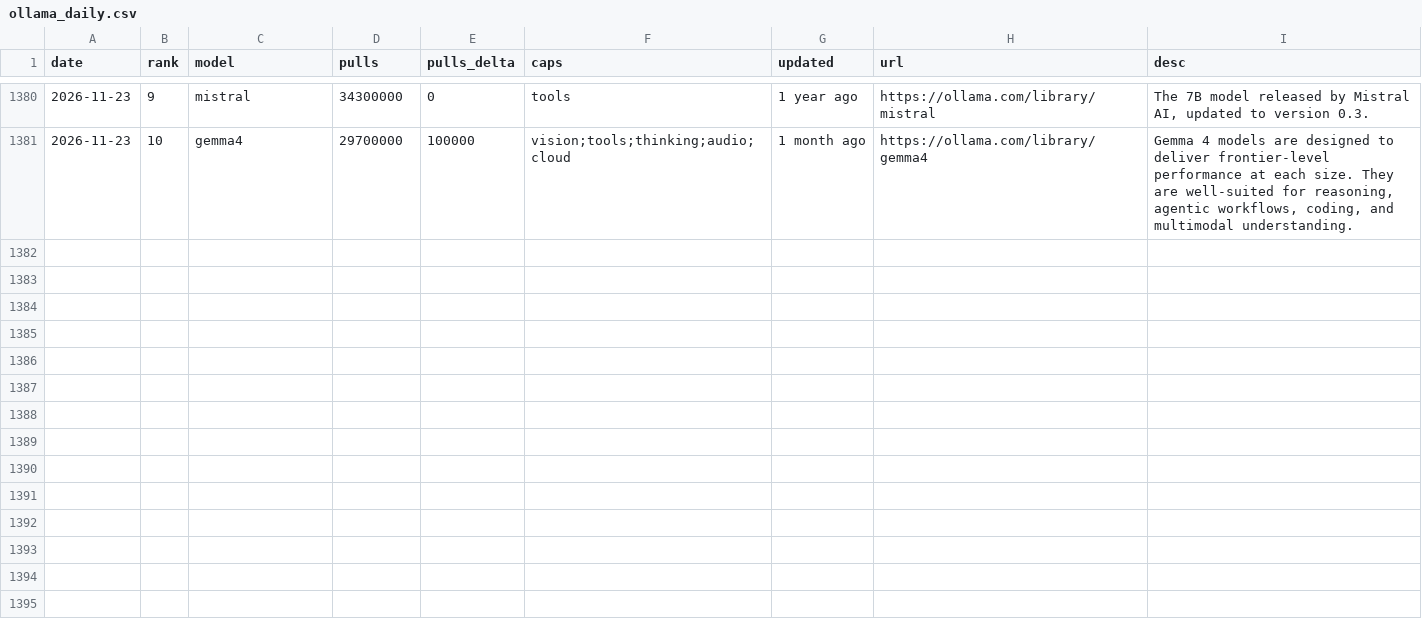
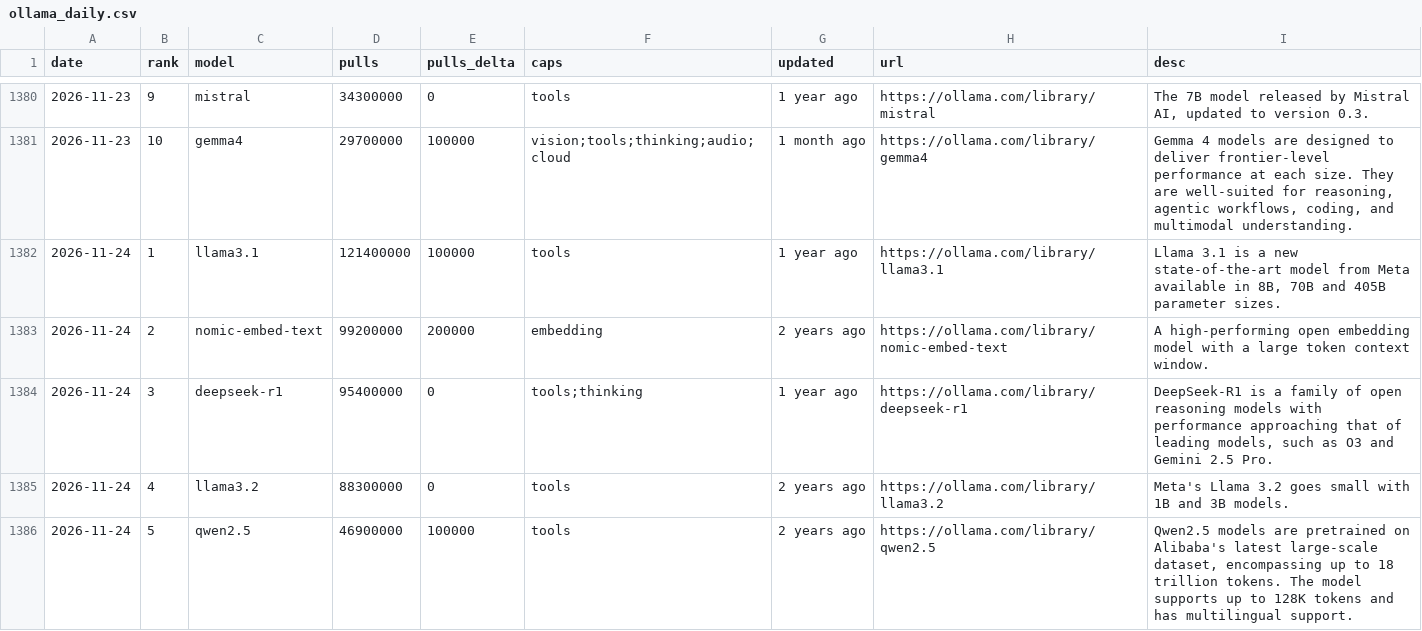
Before and after one commit to FunnymeowwooV0/star-observatory, a CSV file: data/ollama_daily.csv, drawn as a sheet; only a part is shown, gaps mark what is left out; the diff covers the shown part only; the diff names each change by its address in the sheet, - before the commit and + after, or states it on an @@ line.

```diff
--- a/data/ollama_daily.csv
+++ b/data/ollama_daily.csv
+row 1382: 2026-11-24 | 1 | llama3.1 | 121400000 | 100000 | tools | 1 year ago | https://ollama.com/library/llama3.1 | Llama 3.1 is a new state-of-the-art model from Meta available in 8B, 70B and 405B parameter sizes.
+row 1383: 2026-11-24 | 2 | nomic-embed-text | 99200000 | 200000 | embedding | 2 years ago | https://ollama.com/library/nomic-embed-text | A high-performing open embedding model with a large token context window.
+row 1384: 2026-11-24 | 3 | deepseek-r1 | 95400000 | 0 | tools;thinking | 1 year ago | https://ollama.com/library/deepseek-r1 | DeepSeek-R1 is a family of open reasoning models with performance approaching that of leading models, such as O3 and Gemini 2.5 Pro.
+row 1385: 2026-11-24 | 4 | llama3.2 | 88300000 | 0 | tools | 2 years ago | https://ollama.com/library/llama3.2 | Meta's Llama 3.2 goes small with 1B and 3B models.
+row 1386: 2026-11-24 | 5 | qwen2.5 | 46900000 | 100000 | tools | 2 years ago | https://ollama.com/library/qwen2.5 | Qwen2.5 models are pretrained on Alibaba's latest large-scale dataset, encompassing up to 18 trillion tokens. The model supports up to 128K tokens and has multilingual support.
```
Also changed, not shown: 5 added rows elsewhere in this file, data/github_daily.csv, data/hf_trending.csv, 7 other files.
